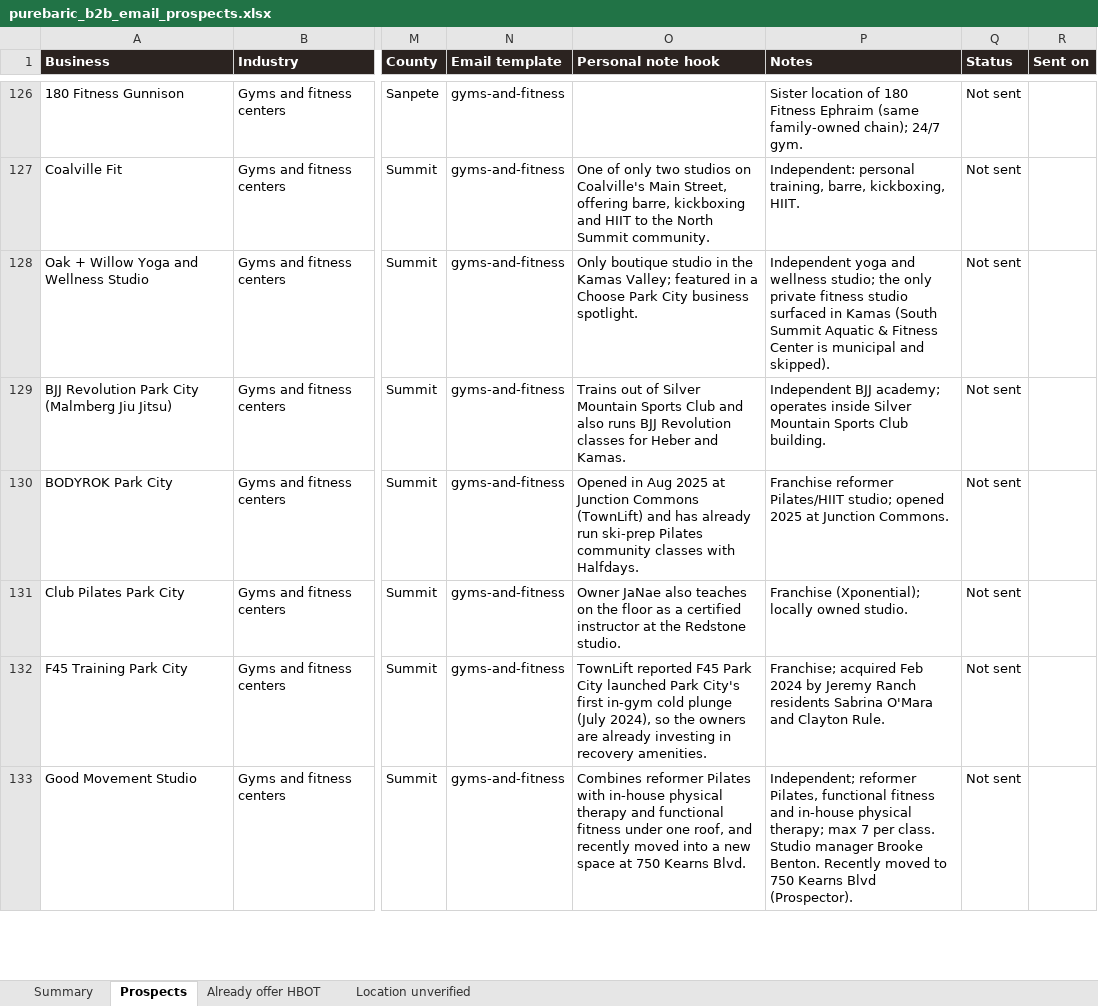
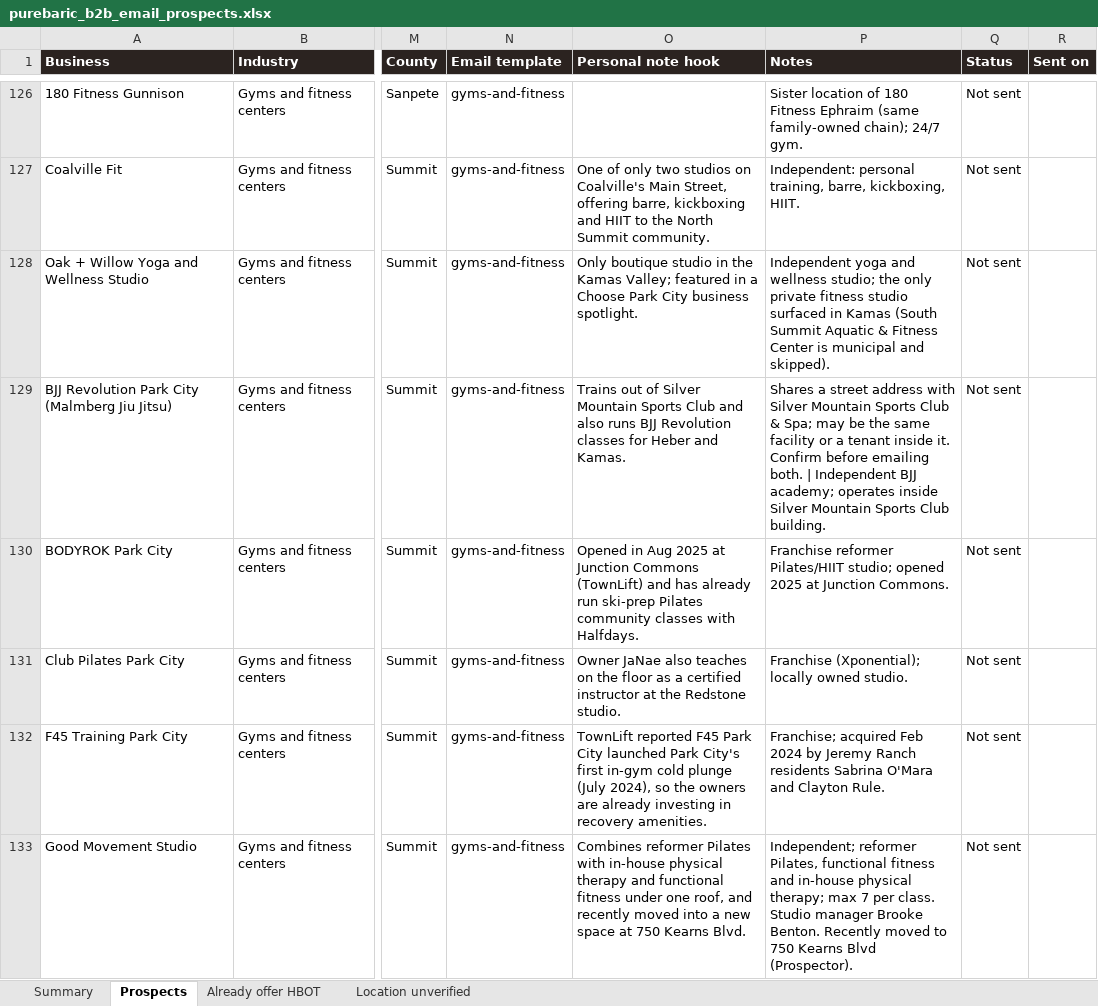
Before and after one commit to matthewbailie/purebaric-newsite, an Excel workbook: _internal/outreach/purebaric_b2b_email_prospects.xlsx, sheet Prospects, drawn as a sheet; only a part is shown, gaps mark what is left out; values as stored, in another font and other column widths than the file's, no borders; table styles not drawn; the diff covers the shown part only; the diff names each change by its address in the sheet, - before the commit and + after, or states it on an @@ line.

```diff
--- a/_internal/outreach/purebaric_b2b_email_prospects.xlsx (sheet Prospects)
+++ b/_internal/outreach/purebaric_b2b_email_prospects.xlsx (sheet Prospects)
-P129 (Notes): Independent BJJ…
+P129 (Notes): Shares a street address with Silver Mountain Sports Club & Spa; may be the same facility or a tenant inside it. Confirm before emailing both. | Independent BJJ…
```
Also changed, not shown: 1 removed row and 28 edited cells elsewhere in this sheet, sheet Summary, 2 other files.
